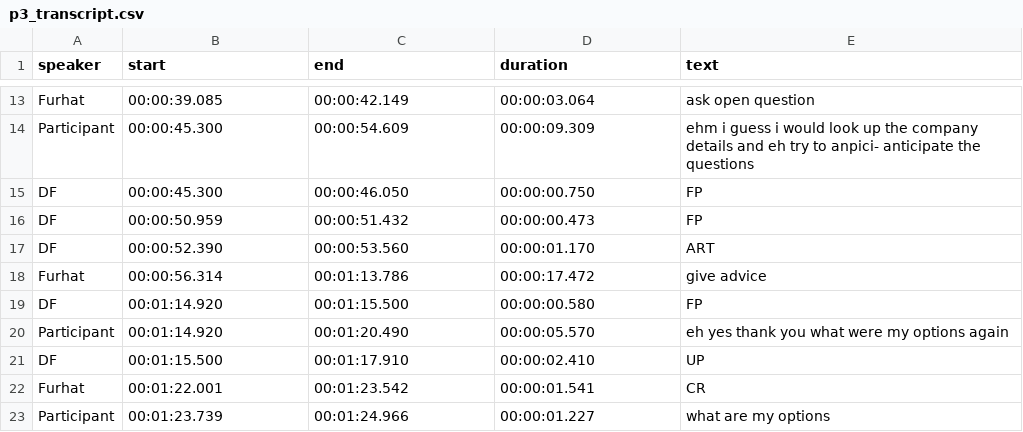
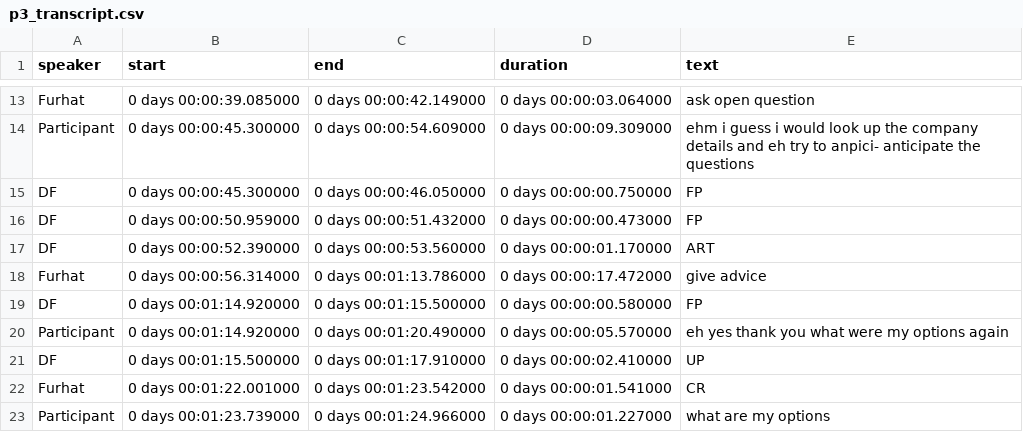
Before and after one commit to eileenkammel/HCIAnalysis, a CSV file: Transcripts/p3_transcript.csv, drawn as a sheet; only a part is shown, gaps mark what is left out; the diff covers the shown part only; the diff names each change by its address in the sheet, - before the commit and + after, or states it on an @@ line.

```diff
--- a/Transcripts/p3_transcript.csv
+++ b/Transcripts/p3_transcript.csv
-B13 (start): 00:00:39.085
+B13 (start): 0 days 00:00:39.085000
-C13 (end): 00:00:42.149
+C13 (end): 0 days 00:00:42.149000
-D13 (duration): 00:00:03.064
+D13 (duration): 0 days 00:00:03.064000
-B14:B15 (start): 00:00:45.300
+B14:B15 (start): 0 days 00:00:45.300000
-C14 (end): 00:00:54.609
+C14 (end): 0 days 00:00:54.609000
-D14 (duration): 00:00:09.309
+D14 (duration): 0 days 00:00:09.309000
-C15 (end): 00:00:46.050
+C15 (end): 0 days 00:00:46.050000
-D15 (duration): 00:00:00.750
+D15 (duration): 0 days 00:00:00.750000
-B16 (start): 00:00:50.959
+B16 (start): 0 days 00:00:50.959000
-C16 (end): 00:00:51.432
+C16 (end): 0 days 00:00:51.432000
-D16 (duration): 00:00:00.473
+D16 (duration): 0 days 00:00:00.473000
-B17 (start): 00:00:52.390
+B17 (start): 0 days 00:00:52.390000
-C17 (end): 00:00:53.560
+C17 (end): 0 days 00:00:53.560000
-D17 (duration): 00:00:01.170
+D17 (duration): 0 days 00:00:01.170000
-B18 (start): 00:00:56.314
+B18 (start): 0 days 00:00:56.314000
-C18 (end): 00:01:13.786
+C18 (end): 0 days 00:01:13.786000
-D18 (duration): 00:00:17.472
+D18 (duration): 0 days 00:00:17.472000
-B19:B20 (start): 00:01:14.920
+B19:B20 (start): 0 days 00:01:14.920000
-C19 (end): 00:01:15.500
+C19 (end): 0 days 00:01:15.500000
-D19 (duration): 00:00:00.580
+D19 (duration): 0 days 00:00:00.580000
-C20 (end): 00:01:20.490
+C20 (end): 0 days 00:01:20.490000
-D20 (duration): 00:00:05.570
+D20 (duration): 0 days 00:00:05.570000
-B21 (start): 00:01:15.500
+B21 (start): 0 days 00:01:15.500000
-C21 (end): 00:01:17.910
+C21 (end): 0 days 00:01:17.910000
-D21 (duration): 00:00:02.410
+D21 (duration): 0 days 00:00:02.410000
-B22 (start): 00:01:22.001
+B22 (start): 0 days 00:01:22.001000
-C22 (end): 00:01:23.542
+C22 (end): 0 days 00:01:23.542000
-D22 (duration): 00:00:01.541
+D22 (duration): 0 days 00:00:01.541000
-B23 (start): 00:01:23.739
+B23 (start): 0 days 00:01:23.739000
-C23 (end): 00:01:24.966
+C23 (end): 0 days 00:01:24.966000
-D23 (duration): 00:00:01.227
+D23 (duration): 0 days 00:00:01.227000
```
Also changed, not shown: 72 edited cells elsewhere in this file, Transcripts/p2_transcript.csv, Transcripts/p4_transcript.csv, 7 other files.
